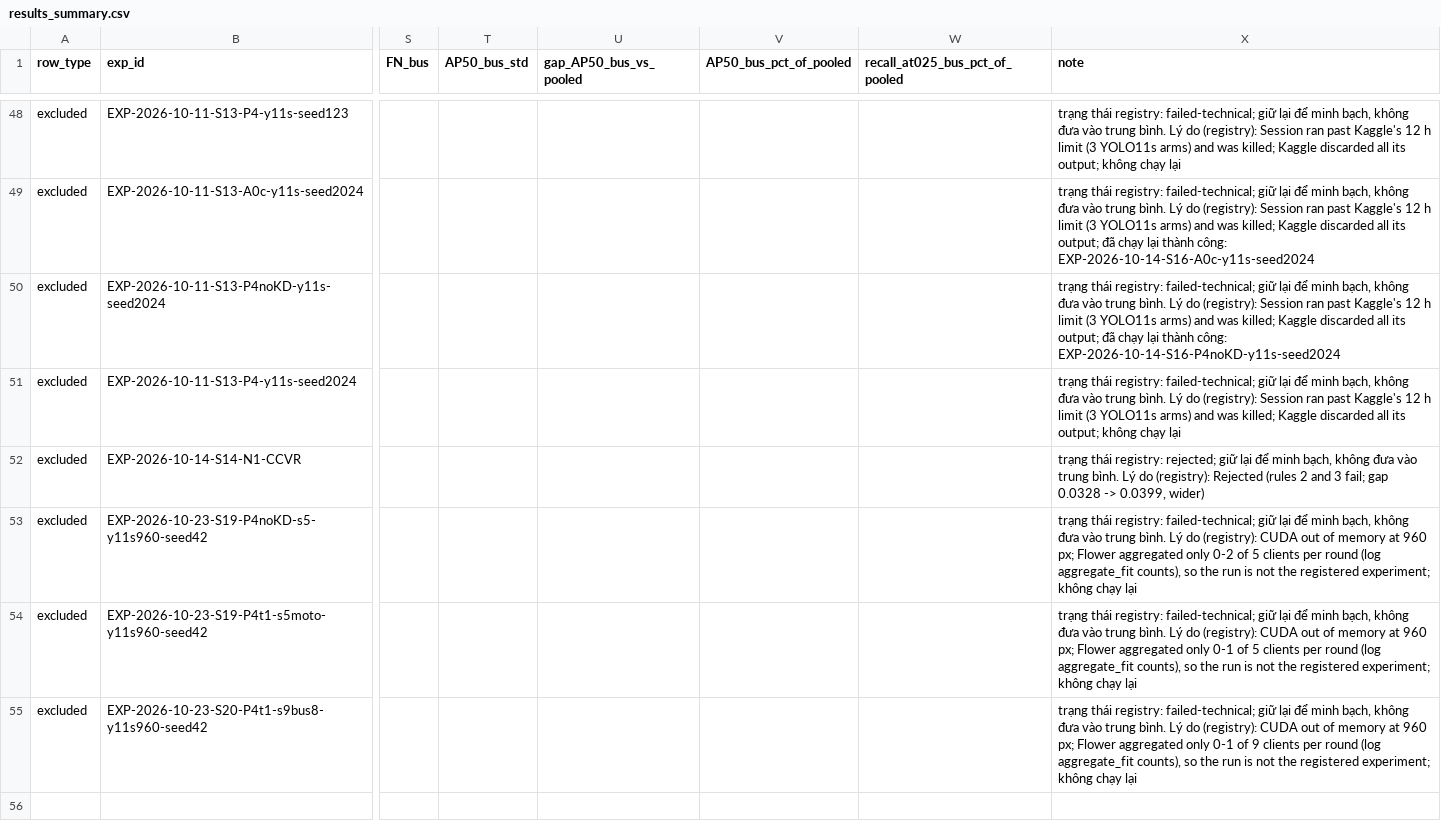
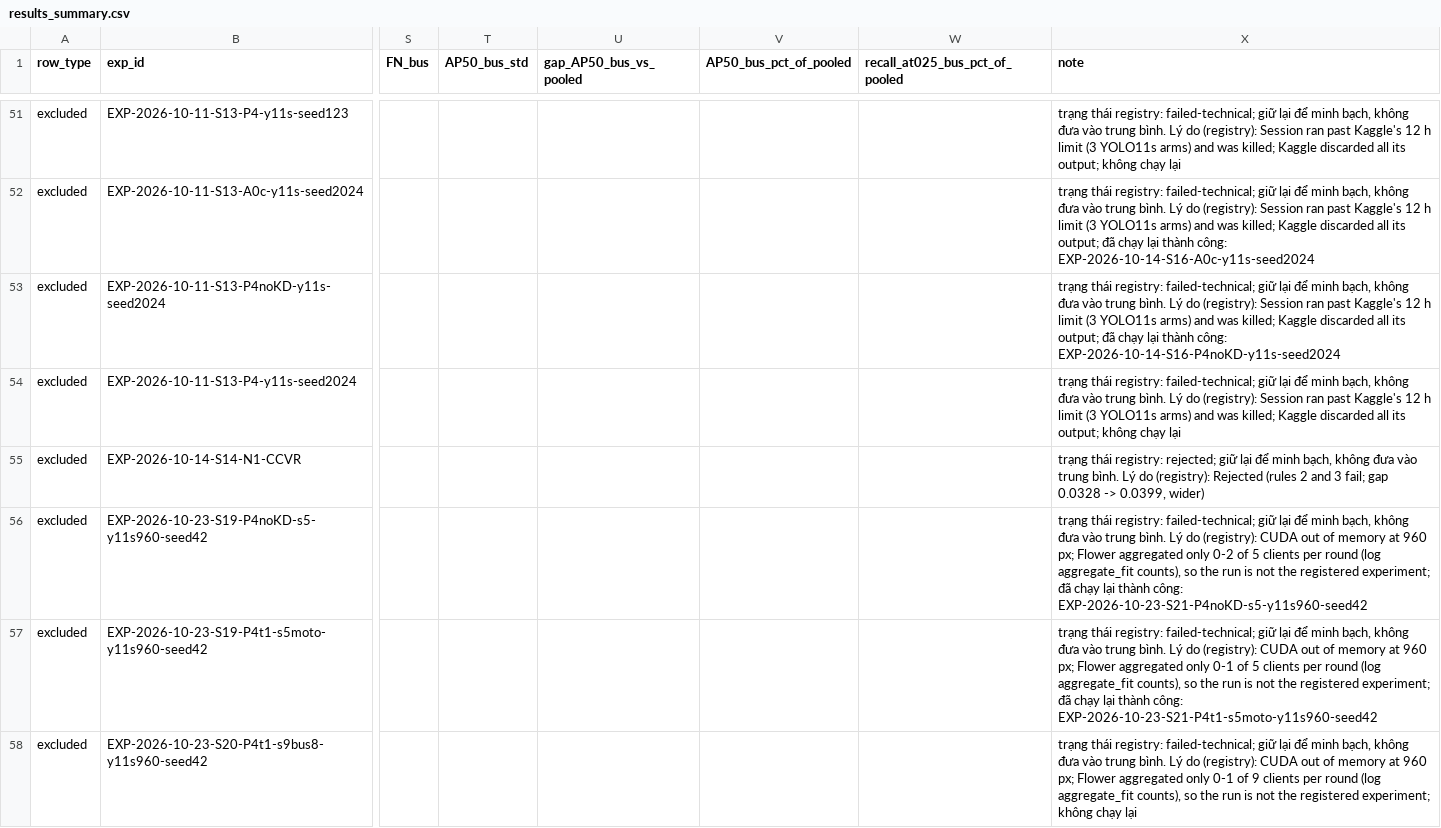
Before and after one commit to PhanHongDatt/FLOPS, a CSV file: research/results_summary.csv, drawn as a sheet; only a part is shown, gaps mark what is left out; the shorter side is filled out with more unchanged rows; addresses are those after the commit; the diff covers the shown part only; the diff names each change by its address in the sheet, - before the commit and + after, or states it on an @@ line.

Commit message:
research: s21a/s21b results (960 px idea 3 and combined arm)

```diff
--- a/research/results_summary.csv
+++ b/research/results_summary.csv
-X56 (note): …registered experiment; không chạy lại
+X56 (note): …registered experiment; đã chạy lại thành công: EXP-2026-10-23-S21-P4noKD-s5-y11s960-seed42
-X57 (note): …registered experiment; không chạy lại
+X57 (note): …registered experiment; đã chạy lại thành công: EXP-2026-10-23-S21-P4t1-s5moto-y11s960-seed42
```
Also changed, not shown: 4 added rows and 9 edited cells elsewhere in this file, 3 other files.
